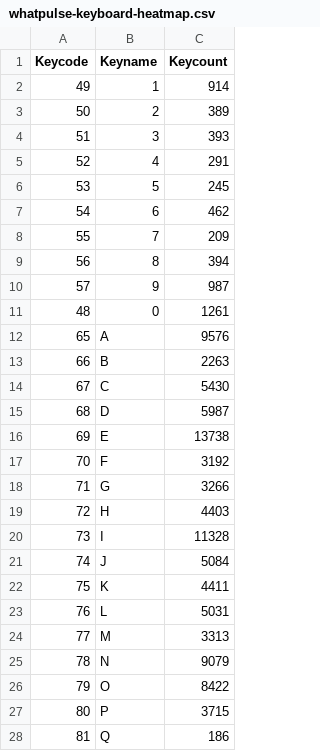
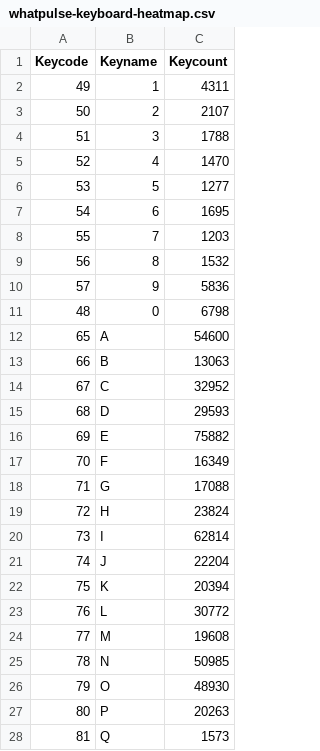
Before and after one commit to TheRickyZhang/Adv360-KeyboardAnalyzer, a CSV file: whatpulse-keyboard-heatmap.csv, drawn as a sheet; only a part is shown; the diff covers the shown part only.

```diff
--- a/whatpulse-keyboard-heatmap.csv
+++ b/whatpulse-keyboard-heatmap.csv
@@ -1,28 +1,28 @@
 "Keycode","Keyname","Keycount"
-49,"1",914
-50,"2",389
-51,"3",393
-52,"4",291
-53,"5",245
-54,"6",462
-55,"7",209
-56,"8",394
-57,"9",987
-48,"0",1261
-65,"A",9576
-66,"B",2263
-67,"C",5430
-68,"D",5987
-69,"E",13738
-70,"F",3192
-71,"G",3266
-72,"H",4403
-73,"I",11328
-74,"J",5084
-75,"K",4411
-76,"L",5031
-77,"M",3313
-78,"N",9079
-79,"O",8422
-80,"P",3715
-81,"Q",186
+49,"1",4311
+50,"2",2107
+51,"3",1788
+52,"4",1470
+53,"5",1277
+54,"6",1695
+55,"7",1203
+56,"8",1532
+57,"9",5836
+48,"0",6798
+65,"A",54600
+66,"B",13063
+67,"C",32952
+68,"D",29593
+69,"E",75882
+70,"F",16349
+71,"G",17088
+72,"H",23824
+73,"I",62814
+74,"J",22204
+75,"K",20394
+76,"L",30772
+77,"M",19608
+78,"N",50985
+79,"O",48930
+80,"P",20263
+81,"Q",1573
```
Also changed, not shown: 54 edited cells elsewhere in this file, 3 other files.
